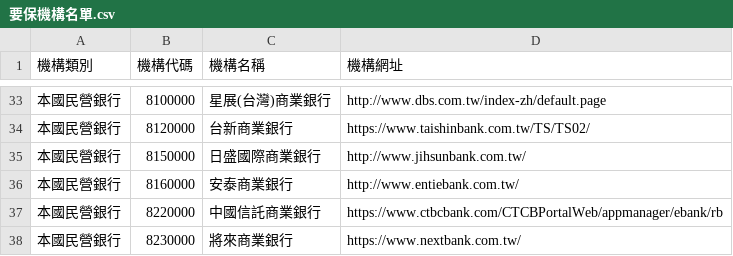
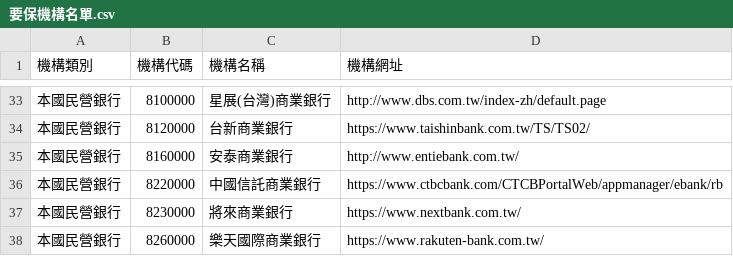
Before and after one commit to nczz/taiwan-banks-list, a CSV file: 要保機構名單.csv, drawn as a sheet; only a part is shown, gaps mark what is left out; the shorter side is filled out with more unchanged rows.

```diff
--- a/要保機構名單.csv
+++ b/要保機構名單.csv
@@ -34,3 +34,2 @@
 本國民營銀行,8120000,台新商業銀行,https://www.taishinbank.com.tw/TS/TS02/
-本國民營銀行,8150000,日盛國際商業銀行,http://www.jihsunbank.com.tw/
 本國民營銀行,8160000,安泰商業銀行,http://www.entiebank.com.tw/
```
Also changed, not shown: 中華郵政全國營業據點.csv, 金融機構總分支機構.csv, 9 other files.
